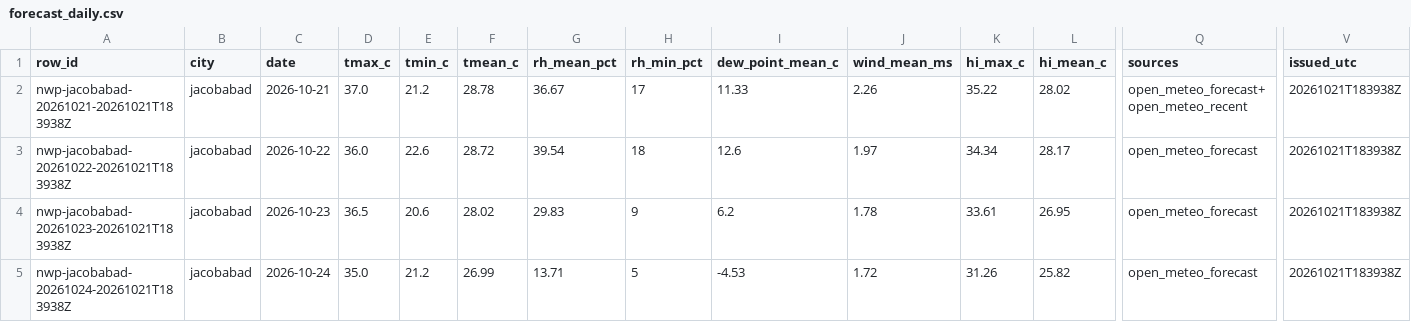
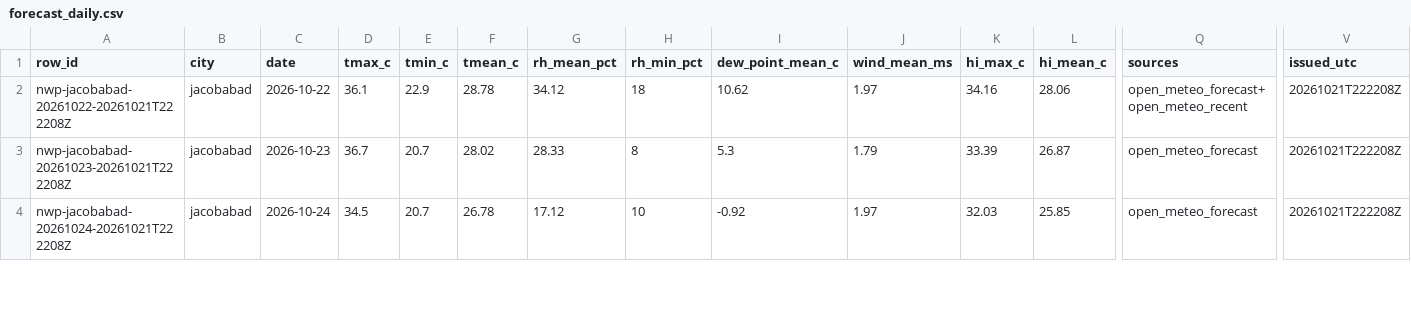
Before and after one commit to laiba2526/heatshield-pakistan, a CSV file: data/gold/forecast_daily.csv, drawn as a sheet; only a part is shown, gaps mark what is left out; removed rows and columns are numbered as before the commit, all else as after; rows hold the shown columns only; the diff covers the shown part only; the diff names each change by its address in the sheet, - before the commit and + after, or states it on an @@ line.

```diff
--- a/data/gold/forecast_daily.csv
+++ b/data/gold/forecast_daily.csv
-row 2: nwp-jacobabad-20261021-20261021T183938Z | jacobabad | 2026-10-21 | 37.0 | 21.2 | 28.78 | 36.67 | 17 | 11.33 | 2.26 | 35.22 | 28.02 | open_meteo_forecast+open_meteo_recent | 20261021T183938Z
-A2 (row_id): nwp-jacobabad-20261022-20261021T183938Z
+A2 (row_id): nwp-jacobabad-20261022-20261021T222208Z
-D2 (tmax_c): 36.0
+D2 (tmax_c): 36.1
-E2 (tmin_c): 22.6
+E2 (tmin_c): 22.9
-F2 (tmean_c): 28.72
+F2 (tmean_c): 28.78
-G2 (rh_mean_pct): 39.54
+G2 (rh_mean_pct): 34.12
-I2 (dew_point_mean_c): 12.6
+I2 (dew_point_mean_c): 10.62
-K2 (hi_max_c): 34.34
+K2 (hi_max_c): 34.16
-L2 (hi_mean_c): 28.17
+L2 (hi_mean_c): 28.06
-Q2 (sources): open_meteo_forecast
+Q2 (sources): open_meteo_forecast+open_meteo_recent
-V2:V4 (issued_utc): 20261021T183938Z
+V2:V4 (issued_utc): 20261021T222208Z
-A3 (row_id): nwp-jacobabad-20261023-20261021T183938Z
+A3 (row_id): nwp-jacobabad-20261023-20261021T222208Z
-D3 (tmax_c): 36.5
+D3 (tmax_c): 36.7
-E3 (tmin_c): 20.6
+E3 (tmin_c): 20.7
-G3 (rh_mean_pct): 29.83
+G3 (rh_mean_pct): 28.33
-H3 (rh_min_pct): 9
+H3 (rh_min_pct): 8
-I3 (dew_point_mean_c): 6.2
+I3 (dew_point_mean_c): 5.3
-J3 (wind_mean_ms): 1.78
+J3 (wind_mean_ms): 1.79
-K3 (hi_max_c): 33.61
+K3 (hi_max_c): 33.39
-L3 (hi_mean_c): 26.95
+L3 (hi_mean_c): 26.87
-A4 (row_id): nwp-jacobabad-20261024-20261021T183938Z
+A4 (row_id): nwp-jacobabad-20261024-20261021T222208Z
-D4 (tmax_c): 35.0
+D4 (tmax_c): 34.5
-E4 (tmin_c): 21.2
+E4 (tmin_c): 20.7
-F4 (tmean_c): 26.99
+F4 (tmean_c): 26.78
-G4 (rh_mean_pct): 13.71
+G4 (rh_mean_pct): 17.12
-H4 (rh_min_pct): 5
+H4 (rh_min_pct): 10
-I4 (dew_point_mean_c): -4.53
+I4 (dew_point_mean_c): -0.92
-J4 (wind_mean_ms): 1.72
+J4 (wind_mean_ms): 1.97
-K4 (hi_max_c): 31.26
+K4 (hi_max_c): 32.03
-L4 (hi_mean_c): 25.82
+L4 (hi_mean_c): 25.85
```
Also changed, not shown: 2 removed rows and 87 edited cells elsewhere in this file, data/gold/heat_daily.csv, data/gold/predictions.csv, 11 other files.
